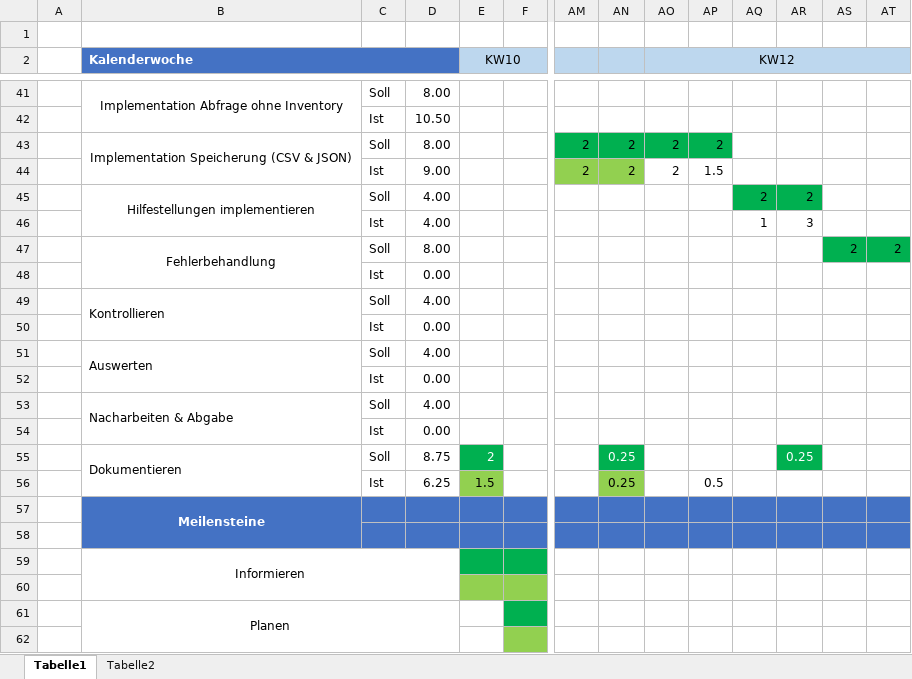
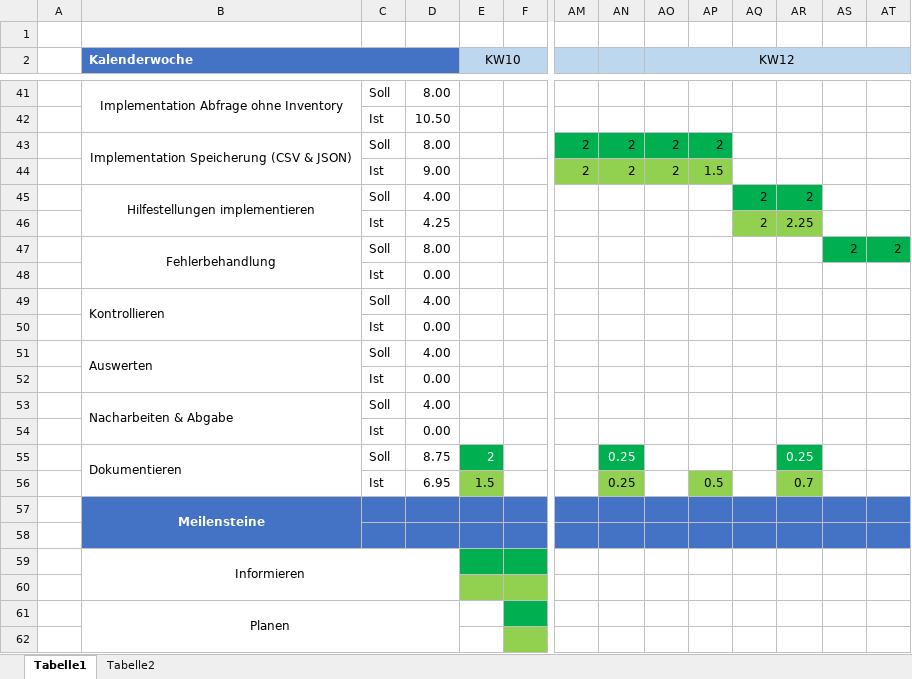
Before and after one commit to yativilli/hpeilo_inventoryscript, an Excel workbook: docs/Zeitplan_YannickWernle.xlsx, sheet Tabelle1, drawn as a sheet; only a part is shown, gaps mark what is left out; values as stored, in another font and other column widths than the file's, no borders; removed rows and columns are numbered as before the commit, all else as after; rows hold the shown columns only; the diff names each change by its address in the sheet, - before the commit and + after, or states it on an @@ line.

```diff
--- a/docs/Zeitplan_YannickWernle.xlsx (sheet Tabelle1)
+++ b/docs/Zeitplan_YannickWernle.xlsx (sheet Tabelle1)
-AO44:AP44 fill: none
+AO44:AP44 fill: #92D050
-row 46:  |  | Ist | 4.00 |  |  |  |  |  |  | 1 | 3
+row 46:  |  | Ist | 4.25 |  |  |  |  |  |  | 2 | 2.25
-D56: 6.25
+D56: 6.95
-AP56 fill: none
+AP56 fill: #92D050
-AR56: (empty)
+AR56: 0.7
-AR56 fill: none
+AR56 fill: #92D050
```
Also changed, not shown: 2 other files.
